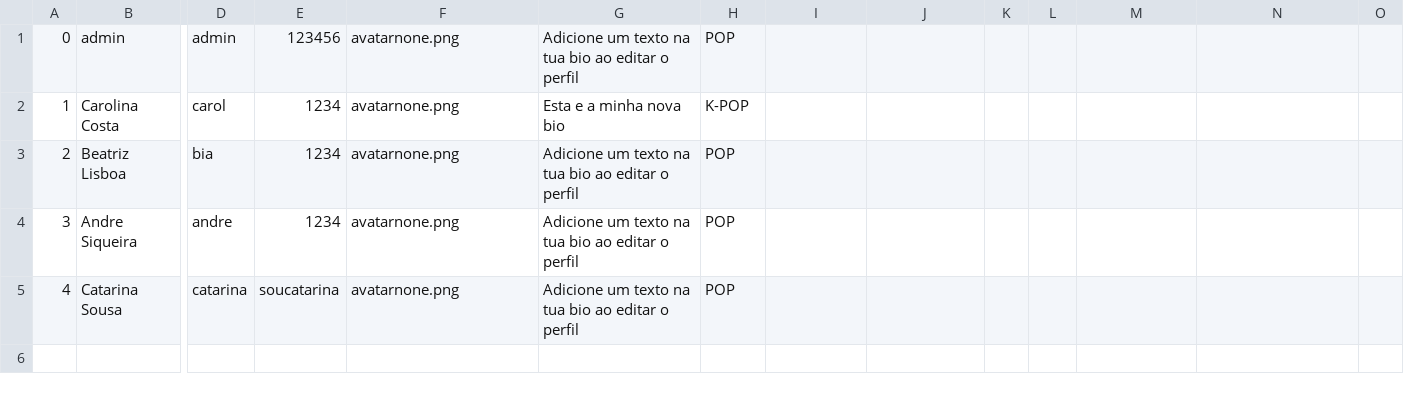
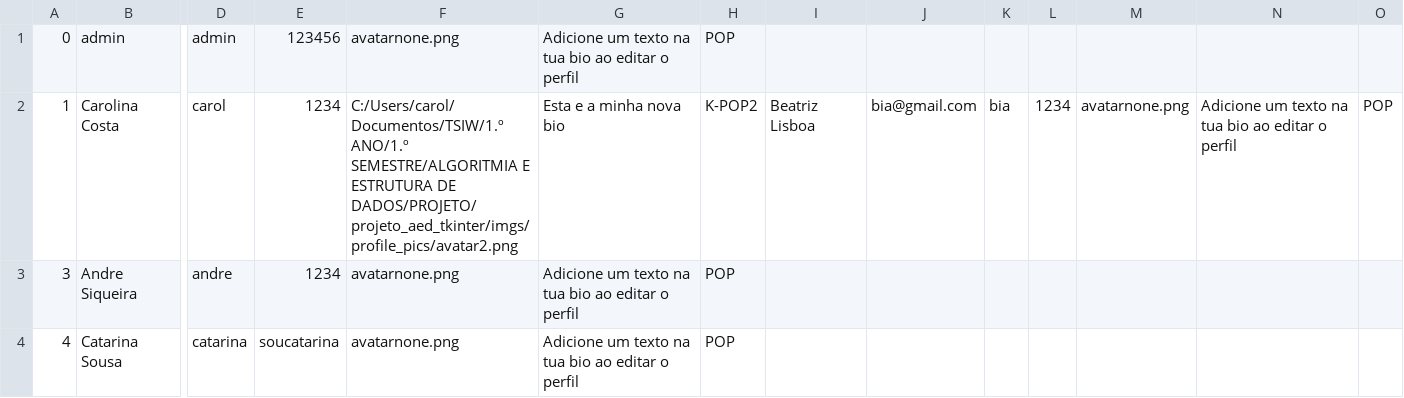
Before and after one commit to absiq/projeto_aed_tkinter, a CSV file: databases/users.csv, drawn as a sheet; only a part is shown, gaps mark what is left out; rows hold the shown columns only; the diff names each change by its address in the sheet, - before the commit and + after, or states it on an @@ line.

```diff
--- a/databases/users.csv
+++ b/databases/users.csv
-F2: avatarnone.png
+F2: C:/Users/carol/Documentos/TSIW/1.º ANO/1.º SEMESTRE/ALGORITMIA E ESTRUTURA DE DADOS/PROJETO/projeto_aed_tkinter/imgs/profile_pics/avatar2.png
-H2: K-POP
+H2: K-POP2
-I2: (empty)
+I2: Beatriz Lisboa
-J2: (empty)
+J2: bia@gmail.com
-K2: (empty)
+K2: bia
-L2: (empty)
+L2: 1234
-M2: (empty)
+M2: avatarnone.png
-N2: (empty)
+N2: Adicione um texto na tua bio ao editar o perfil
-O2: (empty)
+O2: POP
-row 3: 2 | Beatriz Lisboa | bia | 1234 | avatarnone.png | Adicione um texto na tua bio ao editar o perfil | POP
```
Also changed, not shown: databases/comentarios.csv, databases/ratingalbums.csv, 22 other files.
